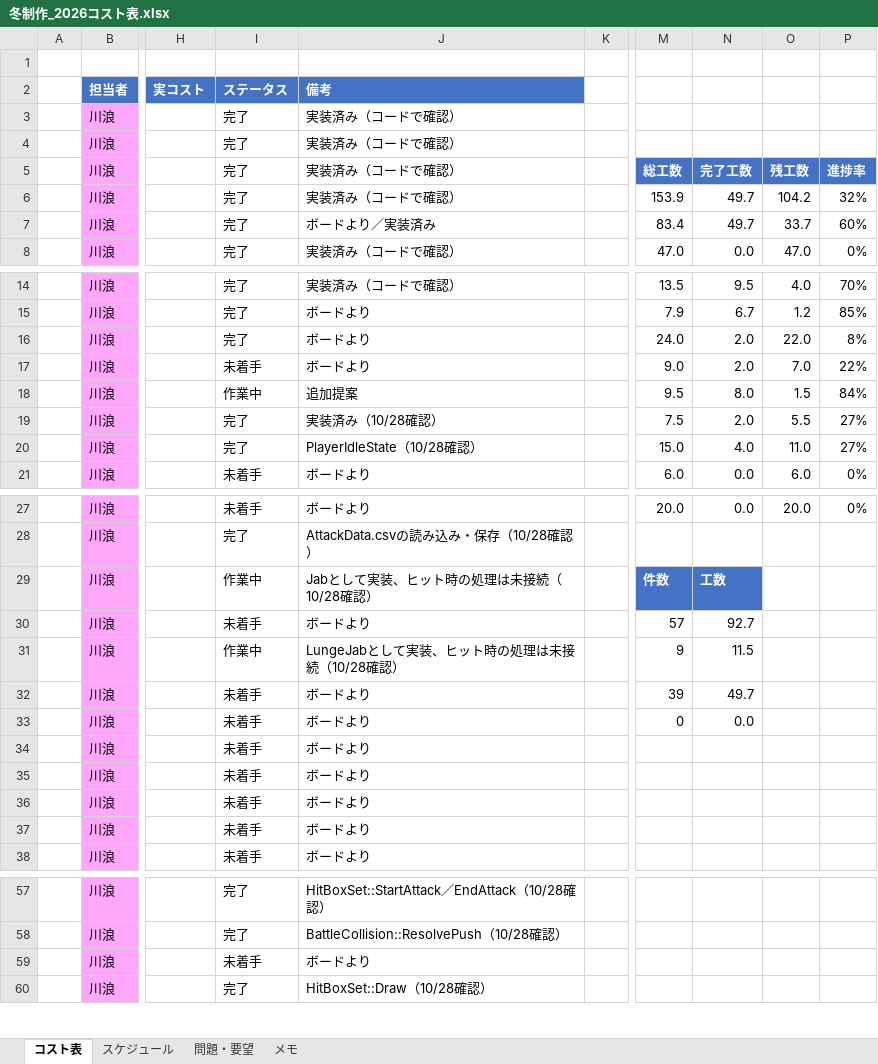
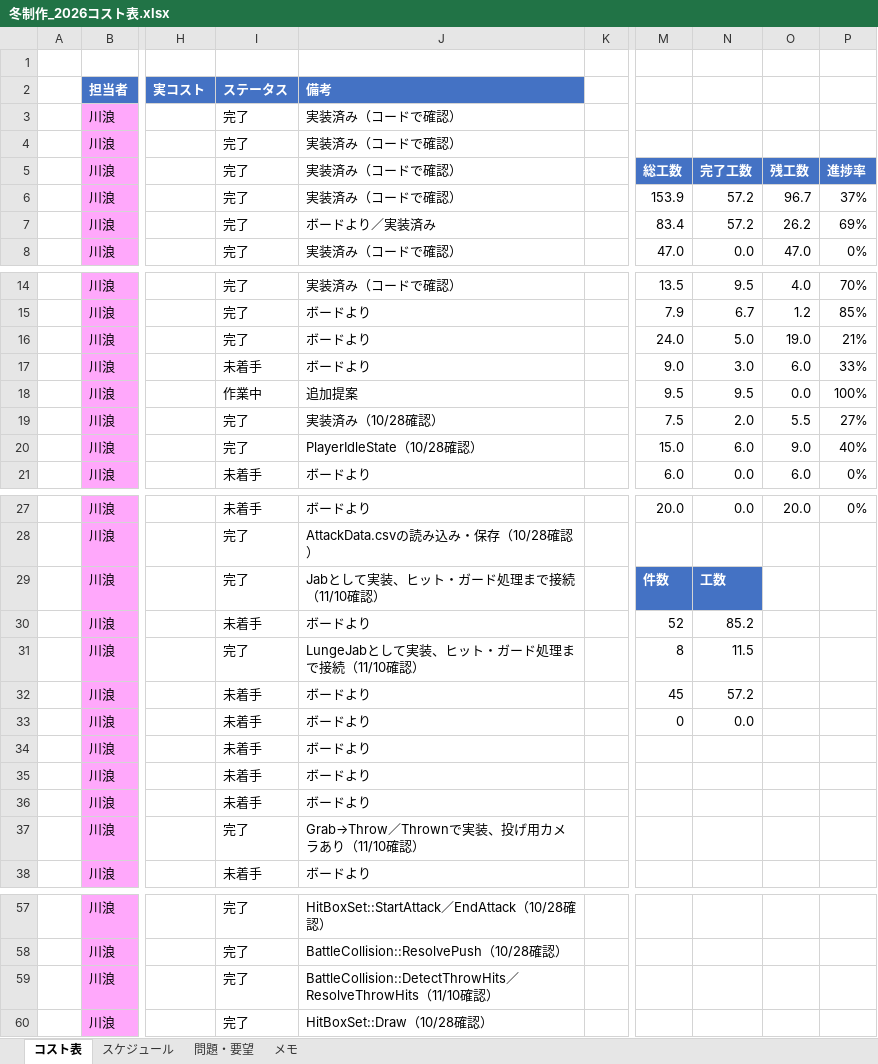
Before and after one commit to hakutokawanami/2026_winter, an Excel workbook: winterGame2026/冬制作_2026コスト表.xlsx, sheet コスト表, drawn as a sheet; only a part is shown, gaps mark what is left out; values as stored, in another font and other column widths than the file's, no borders; conditional formats and table styles not drawn; the diff covers the shown part only; the diff names each change by its address in the sheet, - before the commit and + after, or states it on an @@ line.

Commit message:
Update 冬制作_2026コスト表.xlsx

```diff
--- a/winterGame2026/冬制作_2026コスト表.xlsx (sheet コスト表)
+++ b/winterGame2026/冬制作_2026コスト表.xlsx (sheet コスト表)
-N6:N7: 49.7
+N6:N7: 57.2
-O6: 104.2
+O6: 96.7
-P6: 32%
+P6: 37%
-O7: 33.7
+O7: 26.2
-P7: 60%
+P7: 69%
-N16: 2.0
+N16: 5.0
-O16: 22.0
+O16: 19.0
-P16: 8%
+P16: 21%
-N17: 2.0
+N17: 3.0
-O17: 7.0
+O17: 6.0
-P17: 22%
+P17: 33%
-N18: 8.0
+N18: 9.5
-O18: 1.5
+O18: 0.0
-P18: 84%
+P18: 100%
-N20: 4.0
+N20: 6.0
-O20: 11.0
+O20: 9.0
-P20: 27%
+P20: 40%
-I29 (ステータス): 作業中
+I29 (ステータス): 完了
-J29 (備考): Jabとして実装、ヒット時の処理は未接続（10/28確認）
+J29 (備考): Jabとして実装、ヒット・ガード処理まで接続（11/10確認）
-M30: 57
+M30: 52
-N30: 92.7
+N30: 85.2
-I31 (ステータス): 作業中
+I31 (ステータス): 完了
-J31 (備考): LungeJabとして実装、ヒット時の処理は未接続（10/28確認）
+J31 (備考): LungeJabとして実装、ヒット・ガード処理まで接続（11/10確認）
-M31: 9
+M31: 8
-M32: 39
+M32: 45
-N32: 49.7
+N32: 57.2
-I37 (ステータス): 未着手
+I37 (ステータス): 完了
-J37 (備考): ボードより
+J37 (備考): Grab→Throw／Thrownで実装、投げ用カメラあり（11/10確認）
-I59 (ステータス): 未着手
+I59 (ステータス): 完了
-J59 (備考): ボードより
+J59 (備考): BattleCollision::DetectThrowHits／ResolveThrowHits（11/10確認）
```
Also changed, not shown: 11 edited cells elsewhere in this sheet, sheet スケジュール.
